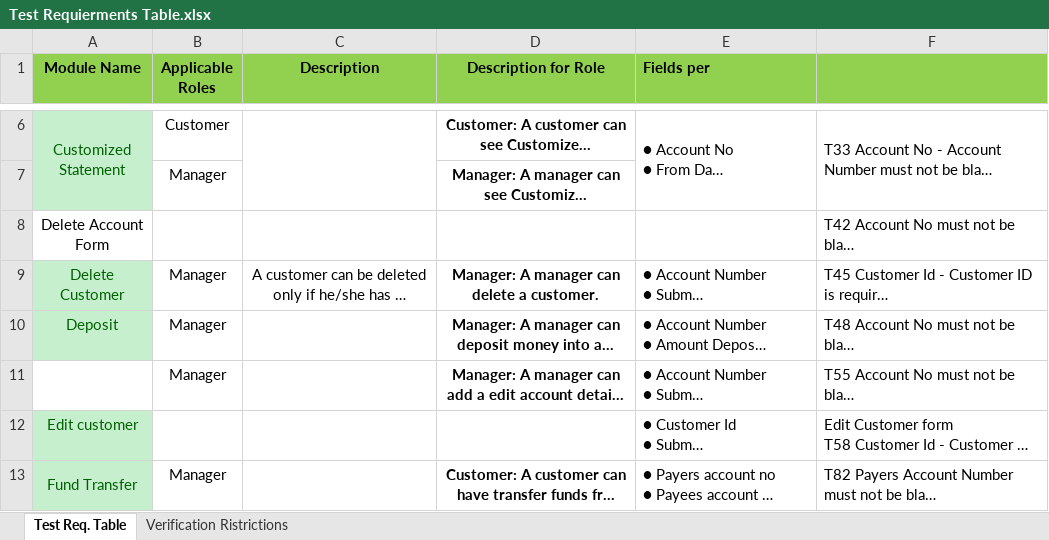
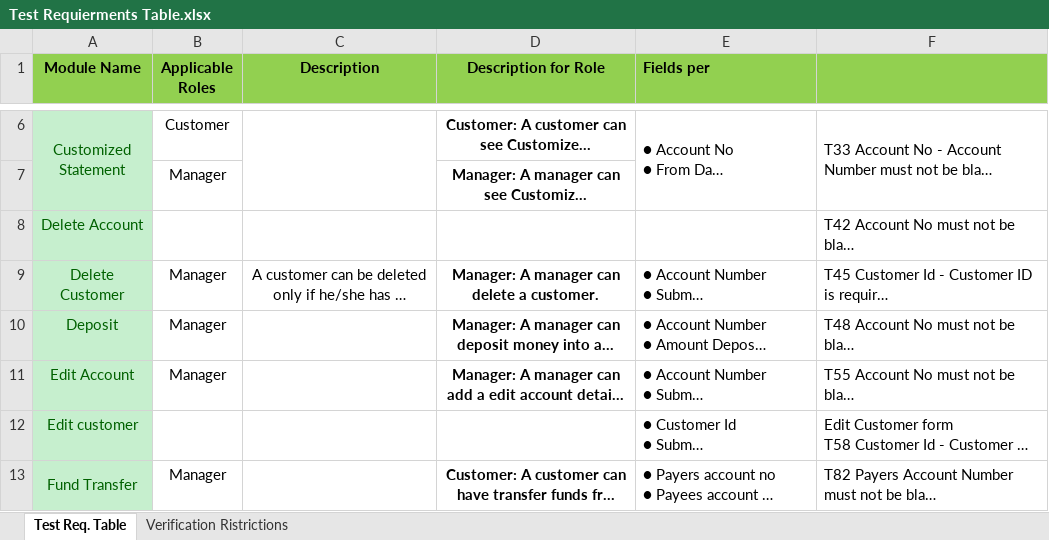
Before and after one commit to MahmoudFawzyAOE2/Guru99-SW-Tesing-Project-1, an Excel workbook: Test Requierments Table.xlsx, sheet Test Req. Table, drawn as a sheet; only a part is shown, gaps mark what is left out; long unchanged cells end in …; values as stored, in another font and other column widths than the file's, no borders; the diff names each change by its address in the sheet, - before the commit and + after, or states it on an @@ line.

```diff
--- a/Test Requierments Table.xlsx (sheet Test Req. Table)
+++ b/Test Requierments Table.xlsx (sheet Test Req. Table)
-A8 (Module Name): Delete Account Form
+A8 (Module Name): Delete Account
@@ A8 fill: none → #C6EFCE, text colour: black → #006100 @@
-A11 (Module Name): (empty)
+A11 (Module Name): Edit Account
-A11 fill: none
+A11 fill: #C6EFCE
```
Also changed, not shown: TestCaseTemplate.xlsx, 5 other files.
